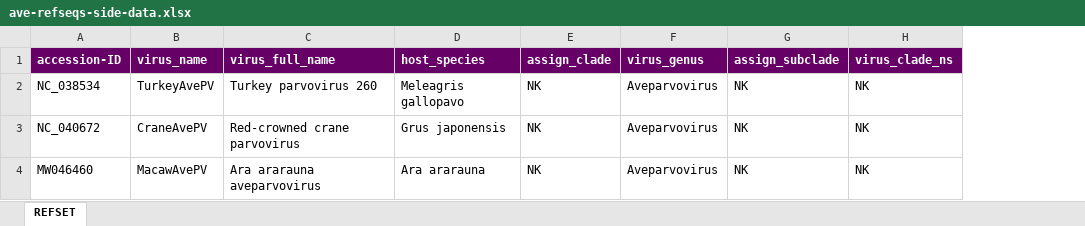
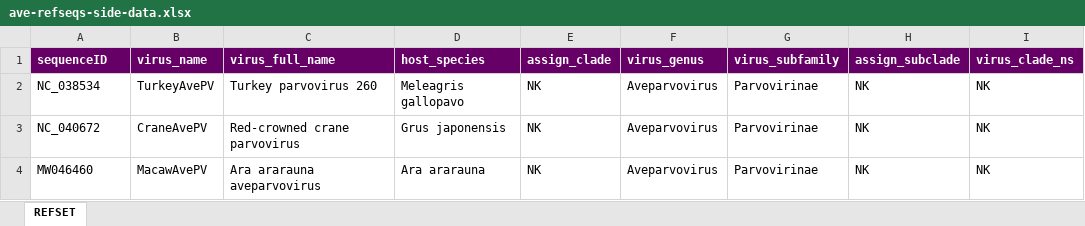
Before and after one commit to giffordlabcvr/Parvovirus-GLUE, an Excel workbook: tabular/genus/ave-refseqs-side-data.xlsx, sheet REFSET, drawn as a sheet; only a part is shown; values as stored, in another font and other column widths than the file's, no borders; the diff names each change by its address in the sheet, - before the commit and + after, or states it on an @@ line.

```diff
--- a/tabular/genus/ave-refseqs-side-data.xlsx (sheet REFSET)
+++ b/tabular/genus/ave-refseqs-side-data.xlsx (sheet REFSET)
+column G (virus_subfamily), rows 2-4: all Parvovirinae
-A1: accession-ID
+A1: sequenceID
```
Also changed, not shown: tabular/eve/parvovirinae/epv-unc-parvo-refseqs-side-data.xlsx, tabular/genus/amdo-refseqs-side-data.xlsx, 55 other files.
